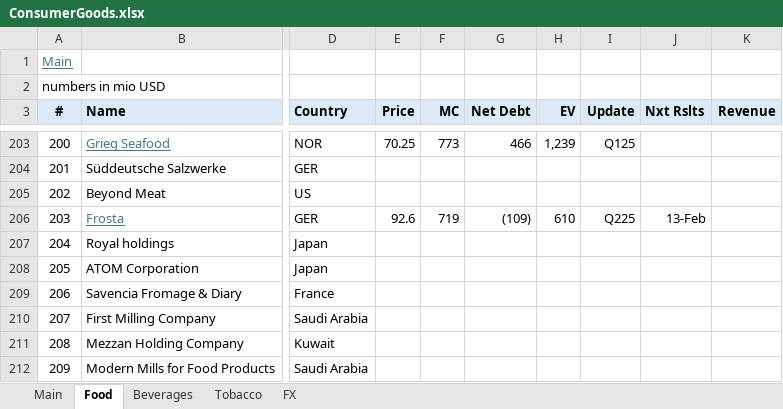
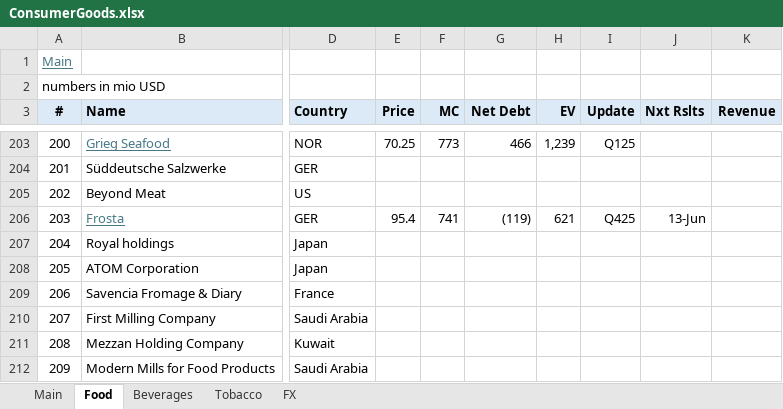
Before and after one commit to oscarsettje/MetaModels, an Excel workbook: ConsumerGoods.xlsx, sheet Food, drawn as a sheet; only a part is shown, gaps mark what is left out; values as stored, in another font and other column widths than the file's, no borders; the diff names each change by its address in the sheet, - before the commit and + after, or states it on an @@ line.

```diff
--- a/ConsumerGoods.xlsx (sheet Food)
+++ b/ConsumerGoods.xlsx (sheet Food)
-E206 (Price): 92.6
+E206 (Price): 95.4
-F206 (MC): 719
+F206 (MC): 741
-G206 (Net Debt): (109)
+G206 (Net Debt): (119)
-H206 (EV): 610
+H206 (EV): 621
-I206 (Update): Q225
+I206 (Update): Q425
-J206 (Nxt Rslts): 13-Feb
+J206 (Nxt Rslts): 13-Jun
```
Also changed, not shown: Fashion.xlsx, Tech.xlsx.
